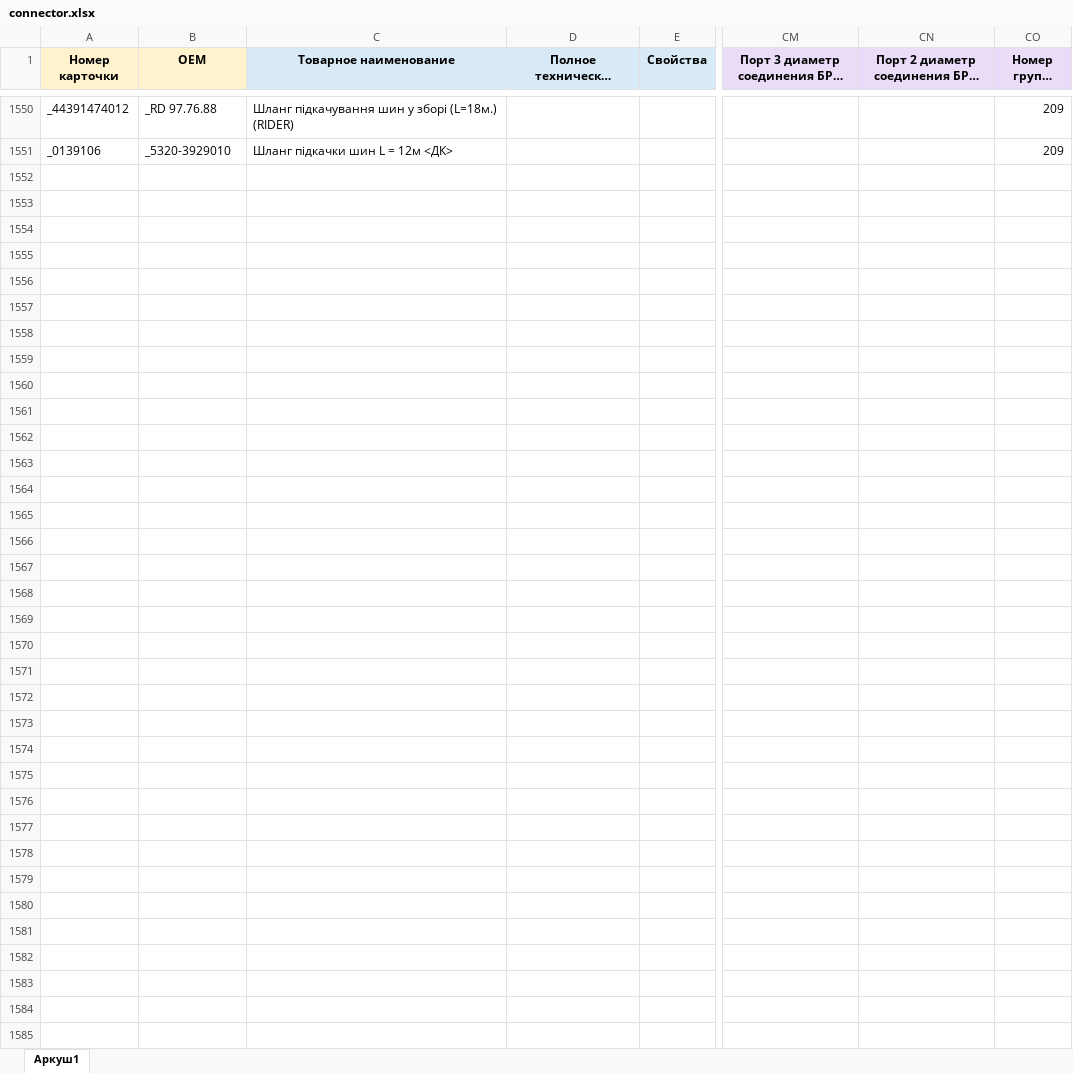
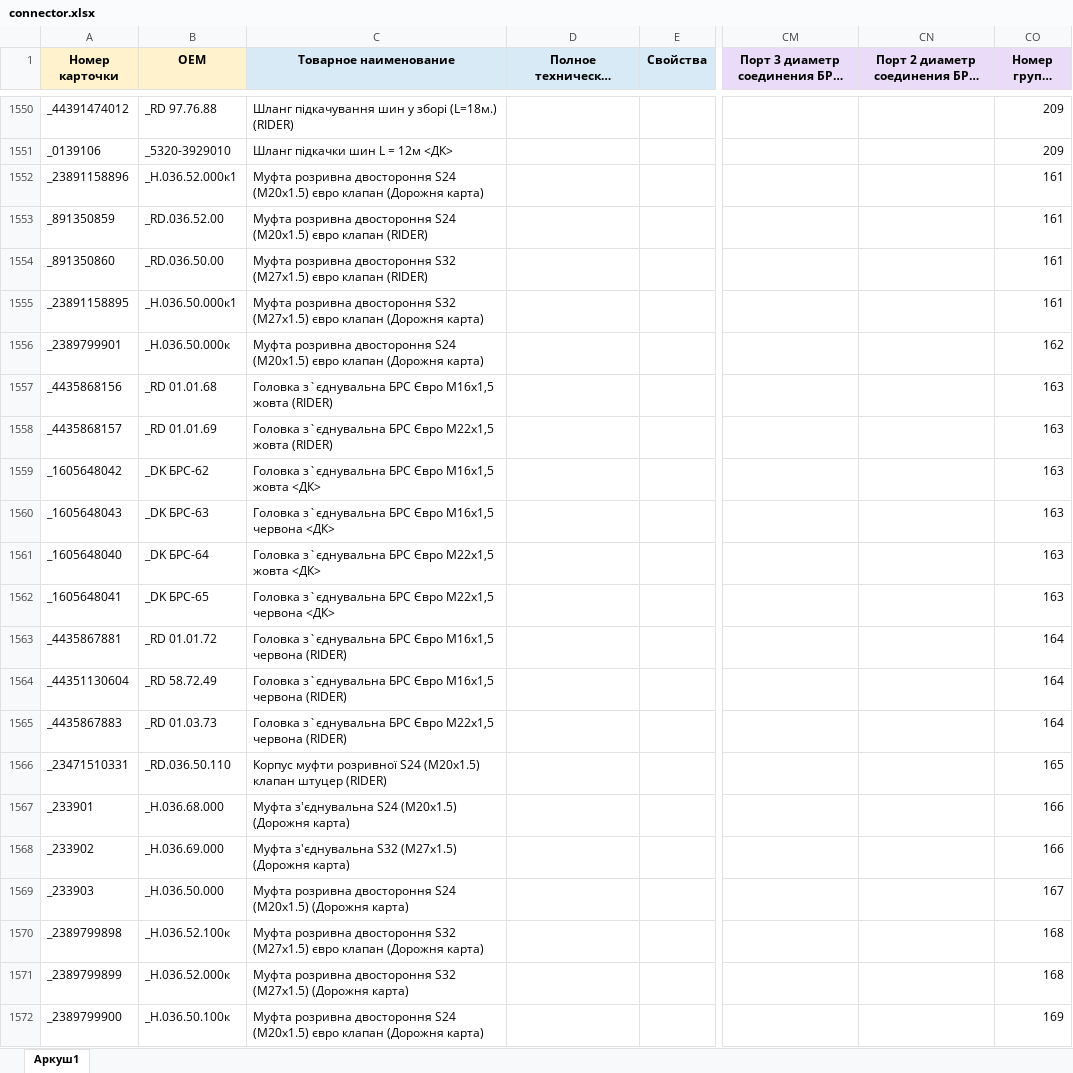
Before and after one commit to OldWhiteWater/workhouse, an Excel workbook: source/connector.xlsx, sheet Аркуш1, drawn as a sheet; only a part is shown, gaps mark what is left out; long unchanged cells end in …; values as stored, in another font and other column widths than the file's, no borders; rows hold the shown columns only; the diff names each change by its address in the sheet, - before the commit and + after, or states it on an @@ line.

```diff
--- a/source/connector.xlsx (sheet Аркуш1)
+++ b/source/connector.xlsx (sheet Аркуш1)
+row 1552: _23891158896 | _Н.036.52.000к1 | Муфта розривна двостороння S24 (М20х1.5) євро клапан (Дорожня карта) |  |  |  |  | 161
+row 1553: _891350859 | _RD.036.52.00 | Муфта розривна двостороння S24 (М20х1.5) євро клапан (RIDER) |  |  |  |  | 161
+row 1554: _891350860 | _RD.036.50.00 | Муфта розривна двостороння S32 (М27х1.5) євро клапан (RIDER) |  |  |  |  | 161
+row 1555: _23891158895 | _Н.036.50.000к1 | Муфта розривна двостороння S32 (М27х1.5) євро клапан (Дорожня карта) |  |  |  |  | 161
+row 1556: _2389799901 | _Н.036.50.000к | Муфта розривна двостороння S24 (М20х1.5) євро клапан (Дорожня карта) |  |  |  |  | 162
+row 1557: _4435868156 | _RD 01.01.68 | Головка з`єднувальна БРС Євро М16х1,5 жовта (RIDER) |  |  |  |  | 163
+row 1558: _4435868157 | _RD 01.01.69 | Головка з`єднувальна БРС Євро М22х1,5 жовта (RIDER) |  |  |  |  | 163
+row 1559: _1605648042 | _DK БРС-62 | Головка з`єднувальна БРС Євро М16х1,5 жовта <ДК> |  |  |  |  | 163
+row 1560: _1605648043 | _DK БРС-63 | Головка з`єднувальна БРС Євро М16х1,5 червона <ДК> |  |  |  |  | 163
+row 1561: _1605648040 | _DK БРС-64 | Головка з`єднувальна БРС Євро М22х1,5 жовта <ДК> |  |  |  |  | 163
+row 1562: _1605648041 | _DK БРС-65 | Головка з`єднувальна БРС Євро М22х1,5 червона <ДК> |  |  |  |  | 163
+row 1563: _4435867881 | _RD 01.01.72 | Головка з`єднувальна БРС Євро М16х1,5 червона (RIDER) |  |  |  |  | 164
+row 1564: _44351130604 | _RD 58.72.49 | Головка з`єднувальна БРС Євро М16х1,5 червона (RIDER) |  |  |  |  | 164
+row 1565: _4435867883 | _RD 01.03.73 | Головка з`єднувальна БРС Євро М22х1,5 червона (RIDER) |  |  |  |  | 164
+row 1566: _23471510331 | _RD.036.50.110 | Корпус муфти розривної S24 (М20х1.5) клапан штуцер (RIDER) |  |  |  |  | 165
+row 1567: _233901 | _Н.036.68.000 | Муфта з'єднувальна S24 (М20х1.5) (Дорожня карта) |  |  |  |  | 166
+row 1568: _233902 | _Н.036.69.000 | Муфта з'єднувальна S32 (М27х1.5) (Дорожня карта) |  |  |  |  | 166
+row 1569: _233903 | _Н.036.50.000 | Муфта розривна двостороння S24 (М20х1.5) (Дорожня карта) |  |  |  |  | 167
+row 1570: _2389799898 | _Н.036.52.100к | Муфта розривна двостороння S32 (М27х1.5) євро клапан (Дорожня карта) |  |  |  |  | 168
+row 1571: _2389799899 | _Н.036.52.000к | Муфта розривна двостороння S32 (М27х1.5) (Дорожня карта) |  |  |  |  | 168
+row 1572: _2389799900 | _Н.036.50.100к | Муфта розривна двостороння S24 (М20х1.5) євро клапан (Дорожня карта) |  |  |  |  | 169
```
Also changed, not shown: source/connector_tree.xlsx.
